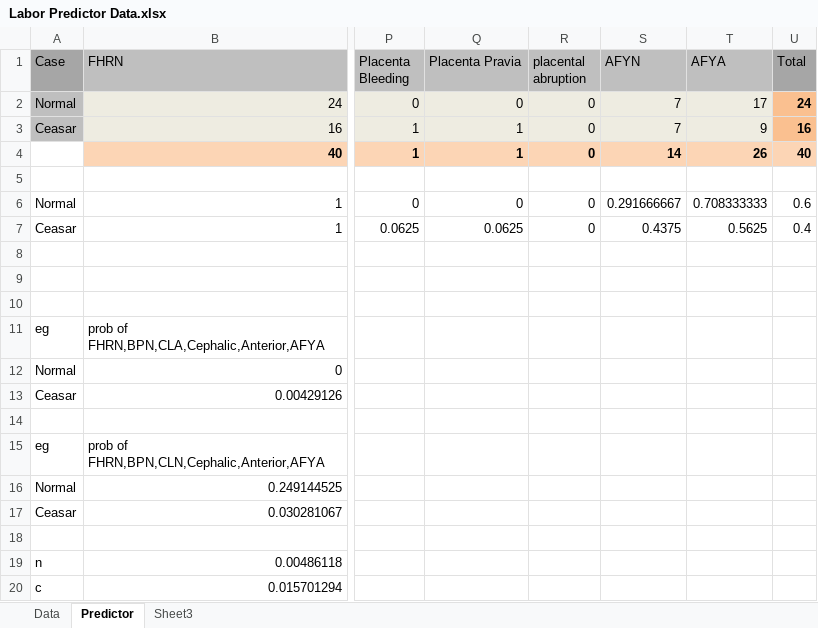
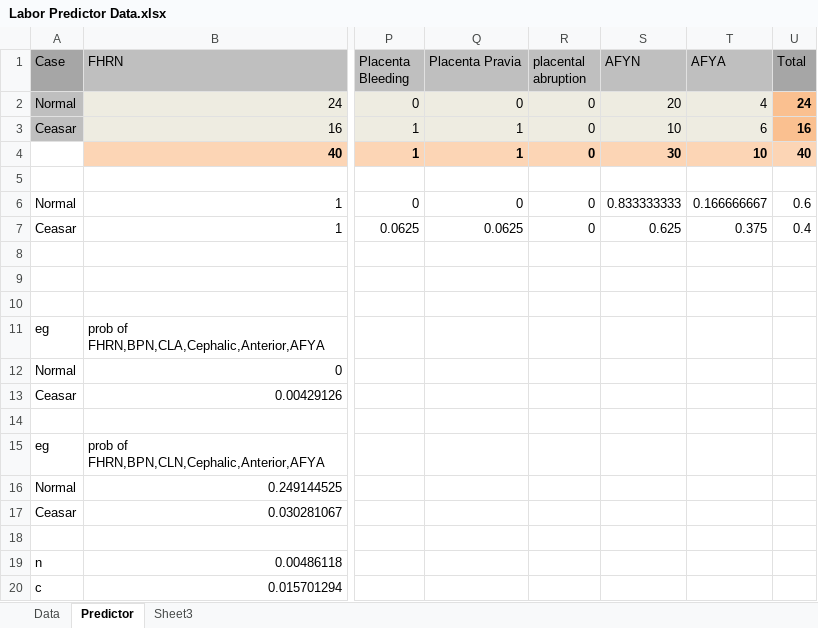
Before and after one commit to laborpredictor/LaborPredictor, an Excel workbook: Labor Predictor Data.xlsx, sheet Predictor, drawn as a sheet; only a part is shown, gaps mark what is left out; values as stored, in another font and other column widths than the file's, no borders; the diff names each change by its address in the sheet, - before the commit and + after, or states it on an @@ line.

Commit message:
commit

```diff
--- a/Labor Predictor Data.xlsx (sheet Predictor)
+++ b/Labor Predictor Data.xlsx (sheet Predictor)
-S2 (AFYN): 7
+S2 (AFYN): 20
-T2 (AFYA): 17
+T2 (AFYA): 4
-S3 (AFYN): 7
+S3 (AFYN): 10
-T3 (AFYA): 9
+T3 (AFYA): 6
-S4 (AFYN): 14
+S4 (AFYN): 30
-T4 (AFYA): 26
+T4 (AFYA): 10
-S6 (AFYN): 0.291666667
+S6 (AFYN): 0.833333333
-T6 (AFYA): 0.708333333
+T6 (AFYA): 0.166666667
-S7 (AFYN): 0.4375
+S7 (AFYN): 0.625
-T7 (AFYA): 0.5625
+T7 (AFYA): 0.375
```
Also changed, not shown: sheet Data.
